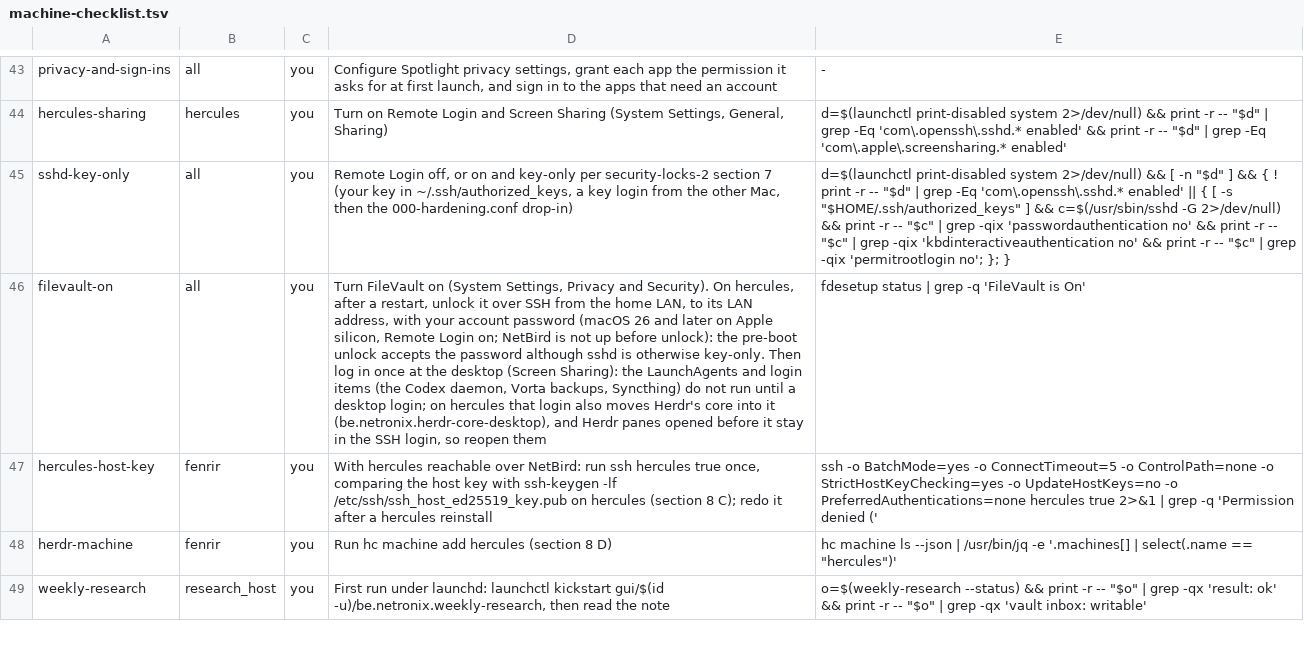
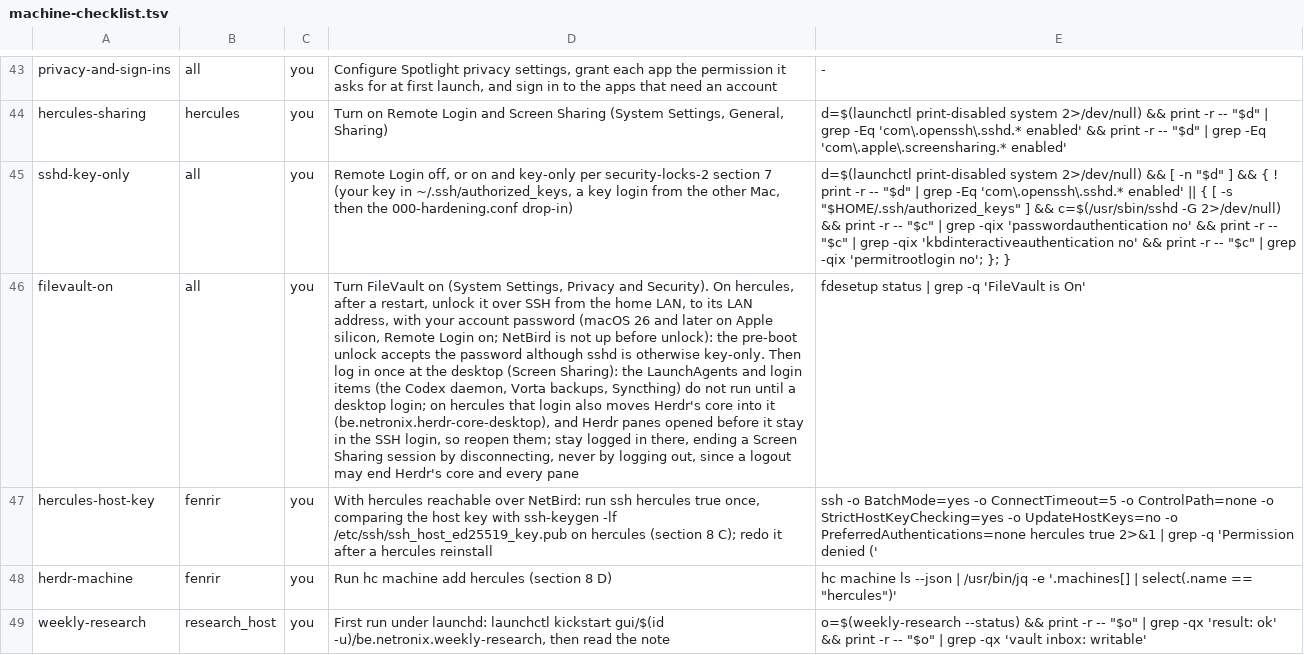
Before and after one commit to michaelrigart/dotfiles, a TSV file: .scripts/machine-checklist.tsv, drawn as a sheet; only a part is shown, gaps mark what is left out; the diff names each change by its address in the sheet, - before the commit and + after, or states it on an @@ line.

Commit message:
Warn against logging out of hercules and state the job's effect on fenrir

```diff
--- a/.scripts/machine-checklist.tsv
+++ b/.scripts/machine-checklist.tsv
-D46: …so reopen them
+D46: …so reopen them; stay logged in there, ending a Screen Sharing session by disconnecting, never by logging out, since a logout may end Herdr's core and every pane
```
Also changed, not shown: 3 other files.
